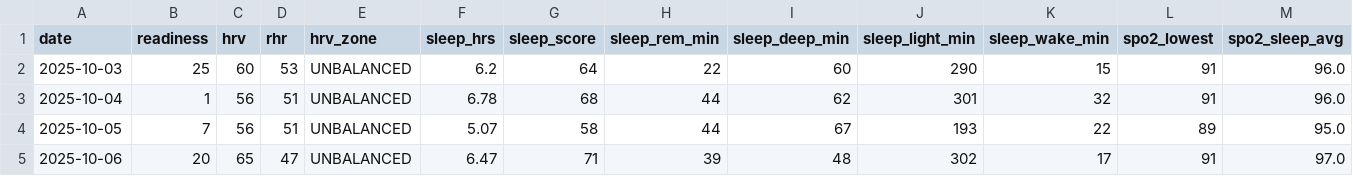
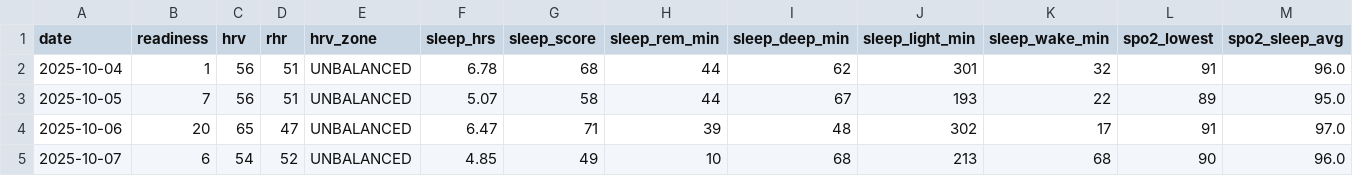
Before and after one commit to tijuanajack/garmin-health-data, a CSV file: latest_summary.csv, drawn as a sheet; only a part is shown; the shorter side is filled out with more unchanged rows; rows hold the shown columns only; the diff names each change by its address in the sheet, - before the commit and + after, or states it on an @@ line.

```diff
--- a/latest_summary.csv
+++ b/latest_summary.csv
-row 2: 2025-10-03 | 25 | 60 | 53 | UNBALANCED | 6.2 | 64 | 22 | 60 | 290 | 15 | 91 | 96.0
```
